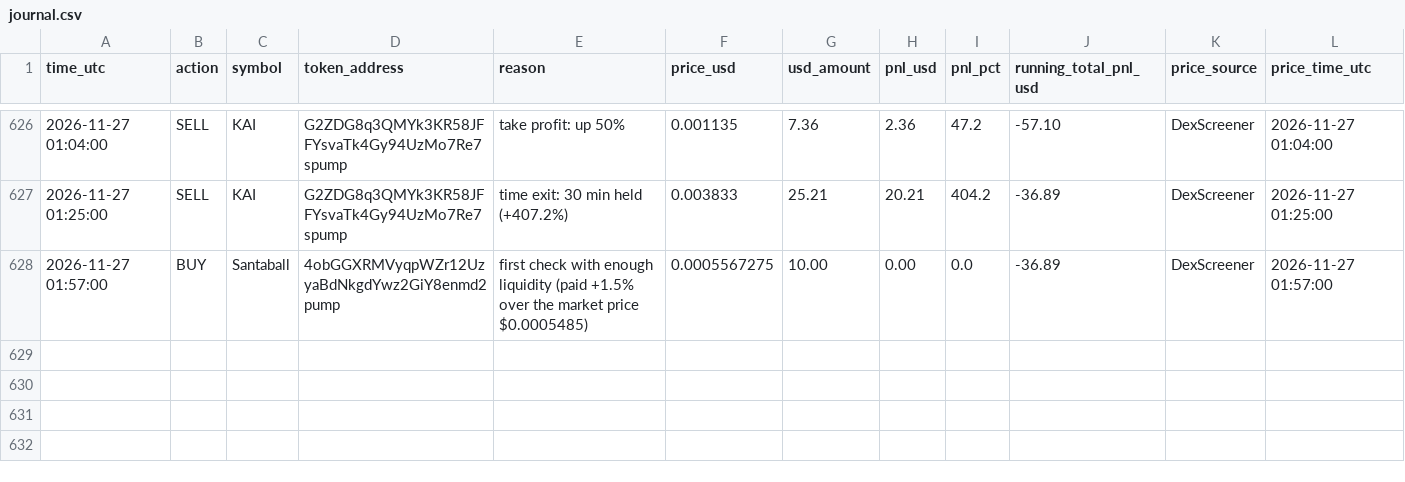
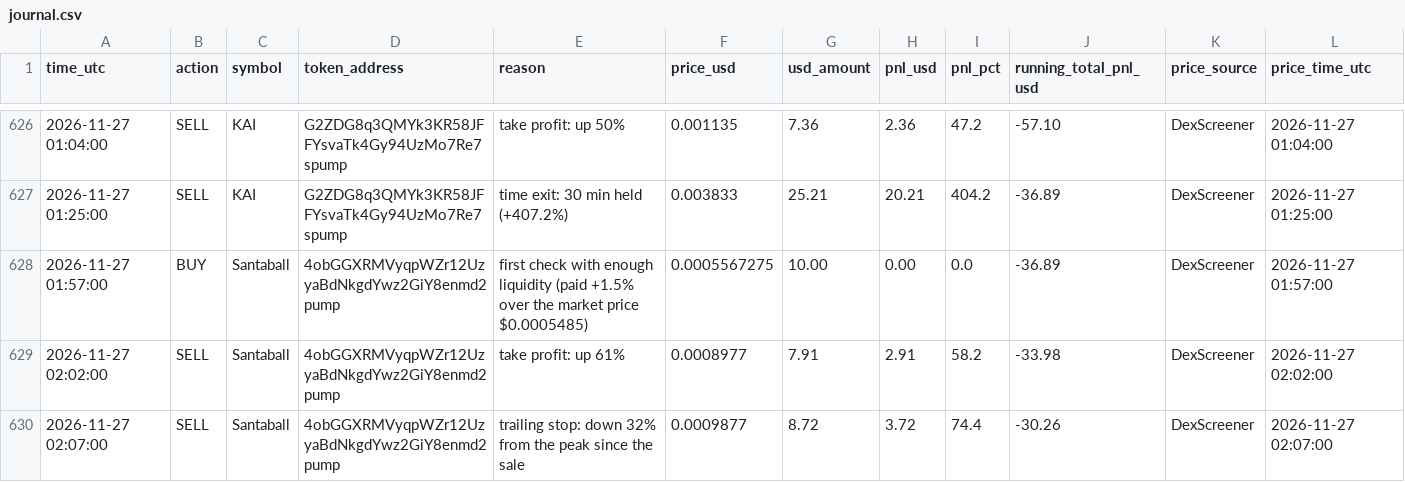
Before and after one commit to Asayed36/trading-bot, a CSV file: data/main-1min/liquid/l1/journal.csv, drawn as a sheet; only a part is shown, gaps mark what is left out.

```diff
--- a/data/main-1min/liquid/l1/journal.csv
+++ b/data/main-1min/liquid/l1/journal.csv
@@ -628 +628,3 @@ time_utc,action,symbol,token_address,reason,price_usd,usd_amount,pnl_usd,pnl_pct
 2026-11-27 01:57:00,BUY,Santaball,4obGGXRMVyqpWZr12UzyaBdNkgdYwz2GiY8enmd2pump,first check with enough liquidity (paid +1.5% over the market price $0.0005485),0.0005567275,10.00,0.00,0.0,-36.89,DexScreener,2026-11-27 01:57:00
+2026-11-27 02:02:00,SELL,Santaball,4obGGXRMVyqpWZr12UzyaBdNkgdYwz2GiY8enmd2pump,take profit: up 61%,0.0008977,7.91,2.91,58.2,-33.98,DexScreener,2026-11-27 02:02:00
+2026-11-27 02:07:00,SELL,Santaball,4obGGXRMVyqpWZr12UzyaBdNkgdYwz2GiY8enmd2pump,trailing stop: down 32% from the peak since the sale,0.0009877,8.72,3.72,74.4,-30.26,DexScreener,2026-11-27 02:07:00
```
Also changed, not shown: data/main-1min/liquid/l2/journal.csv, data/main-1min/liquid/l3/journal.csv, 27 other files.
